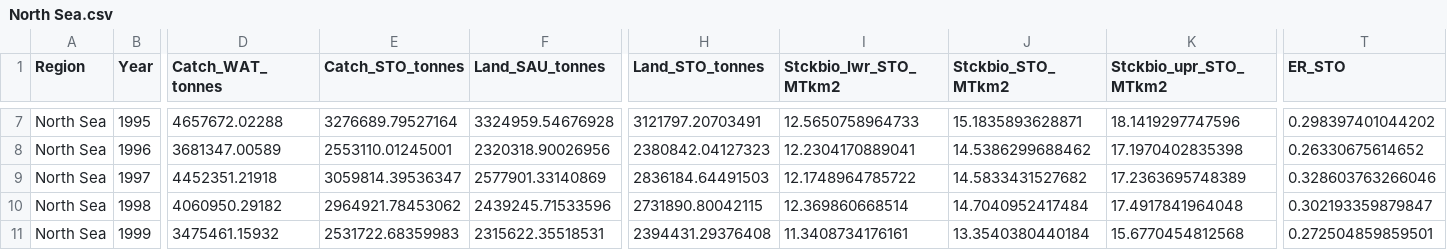
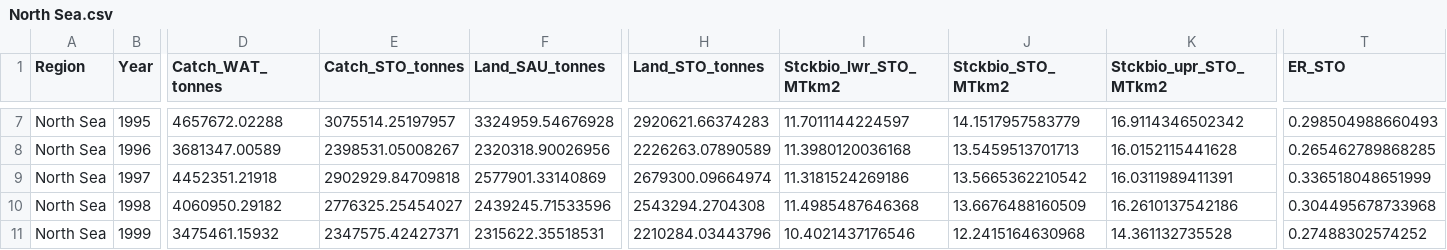
Before and after one commit to Dvandenderen/Fish-biomass-catches, a CSV file: Outputs-by-region/North Sea.csv, drawn as a sheet; only a part is shown, gaps mark what is left out; the diff covers the shown part only; the diff names each change by its address in the sheet, - before the commit and + after, or states it on an @@ line.

```diff
--- a/Outputs-by-region/North Sea.csv
+++ b/Outputs-by-region/North Sea.csv
-E7 (Catch_STO_tonnes): 3276689.79527164
+E7 (Catch_STO_tonnes): 3075514.25197957
-H7 (Land_STO_tonnes): 3121797.20703491
+H7 (Land_STO_tonnes): 2920621.66374283
-I7 (Stckbio_lwr_STO_MTkm2): 12.5650758964733
+I7 (Stckbio_lwr_STO_MTkm2): 11.7011144224597
-J7 (Stckbio_STO_MTkm2): 15.1835893628871
+J7 (Stckbio_STO_MTkm2): 14.1517957583779
-K7 (Stckbio_upr_STO_MTkm2): 18.1419297747596
+K7 (Stckbio_upr_STO_MTkm2): 16.9114346502342
-T7 (ER_STO): 0.298397401044202
+T7 (ER_STO): 0.298504988660493
-E8 (Catch_STO_tonnes): 2553110.01245001
+E8 (Catch_STO_tonnes): 2398531.05008267
-H8 (Land_STO_tonnes): 2380842.04127323
+H8 (Land_STO_tonnes): 2226263.07890589
-I8 (Stckbio_lwr_STO_MTkm2): 12.2304170889041
+I8 (Stckbio_lwr_STO_MTkm2): 11.3980120036168
-J8 (Stckbio_STO_MTkm2): 14.5386299688462
+J8 (Stckbio_STO_MTkm2): 13.5459513701713
-K8 (Stckbio_upr_STO_MTkm2): 17.1970402835398
+K8 (Stckbio_upr_STO_MTkm2): 16.0152115441628
-T8 (ER_STO): 0.26330675614652
+T8 (ER_STO): 0.265462789868285
-E9 (Catch_STO_tonnes): 3059814.39536347
+E9 (Catch_STO_tonnes): 2902929.84709818
-H9 (Land_STO_tonnes): 2836184.64491503
+H9 (Land_STO_tonnes): 2679300.09664974
-I9 (Stckbio_lwr_STO_MTkm2): 12.1748964785722
+I9 (Stckbio_lwr_STO_MTkm2): 11.3181524269186
-J9 (Stckbio_STO_MTkm2): 14.5833431527682
+J9 (Stckbio_STO_MTkm2): 13.5665362210542
-K9 (Stckbio_upr_STO_MTkm2): 17.2363695748389
+K9 (Stckbio_upr_STO_MTkm2): 16.0311989411391
-T9 (ER_STO): 0.328603763266046
+T9 (ER_STO): 0.336518048651999
-E10 (Catch_STO_tonnes): 2964921.78453062
+E10 (Catch_STO_tonnes): 2776325.25454027
-H10 (Land_STO_tonnes): 2731890.80042115
+H10 (Land_STO_tonnes): 2543294.2704308
-I10 (Stckbio_lwr_STO_MTkm2): 12.369860668514
+I10 (Stckbio_lwr_STO_MTkm2): 11.4985487646368
-J10 (Stckbio_STO_MTkm2): 14.7040952417484
+J10 (Stckbio_STO_MTkm2): 13.6676488160509
-K10 (Stckbio_upr_STO_MTkm2): 17.4917841964048
+K10 (Stckbio_upr_STO_MTkm2): 16.2610137542186
-T10 (ER_STO): 0.302193359879847
+T10 (ER_STO): 0.304495678733968
-E11 (Catch_STO_tonnes): 2531722.68359983
+E11 (Catch_STO_tonnes): 2347575.42427371
-H11 (Land_STO_tonnes): 2394431.29376408
+H11 (Land_STO_tonnes): 2210284.03443796
-I11 (Stckbio_lwr_STO_MTkm2): 11.3408734176161
+I11 (Stckbio_lwr_STO_MTkm2): 10.4021437176546
-J11 (Stckbio_STO_MTkm2): 13.3540380440184
+J11 (Stckbio_STO_MTkm2): 12.2415164630968
-K11 (Stckbio_upr_STO_MTkm2): 15.6770454812568
+K11 (Stckbio_upr_STO_MTkm2): 14.361132735528
-T11 (ER_STO): 0.272504859859501
+T11 (ER_STO): 0.27488302574252
```
Also changed, not shown: 126 edited cells elsewhere in this file, Outputs-by-region/East Bering Sea.csv, Outputs-by-region/Northern Norway and Finnmark.csv, 24 other files.
